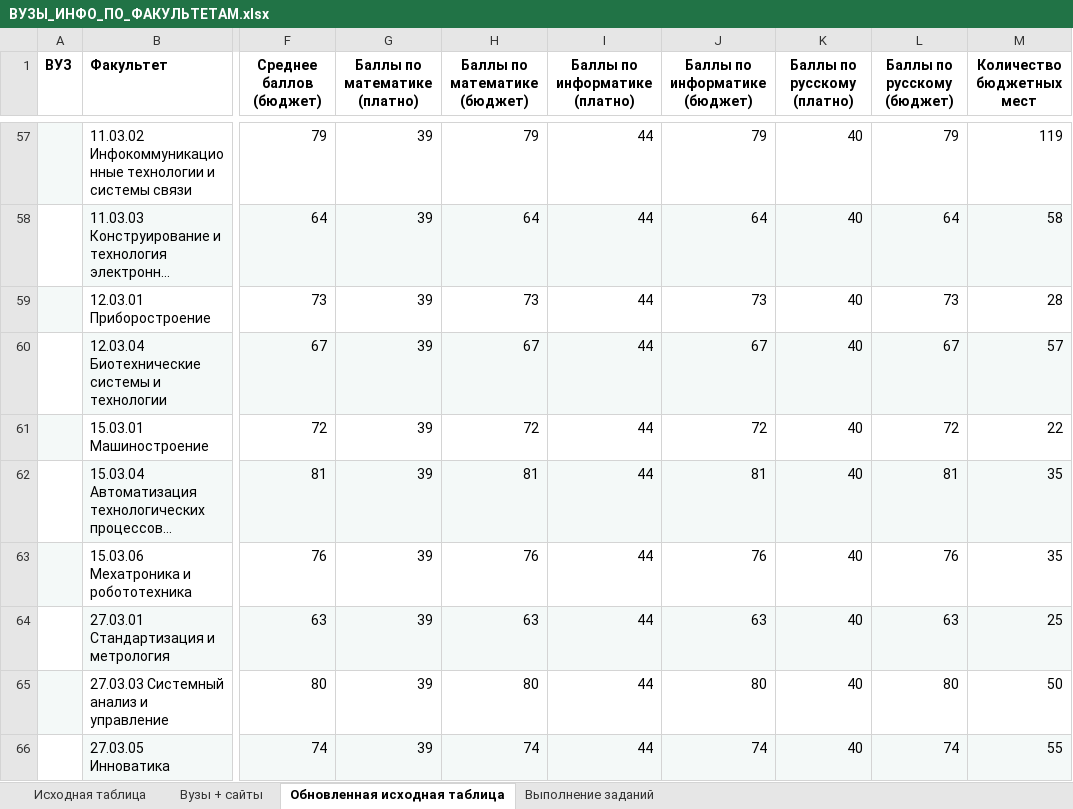
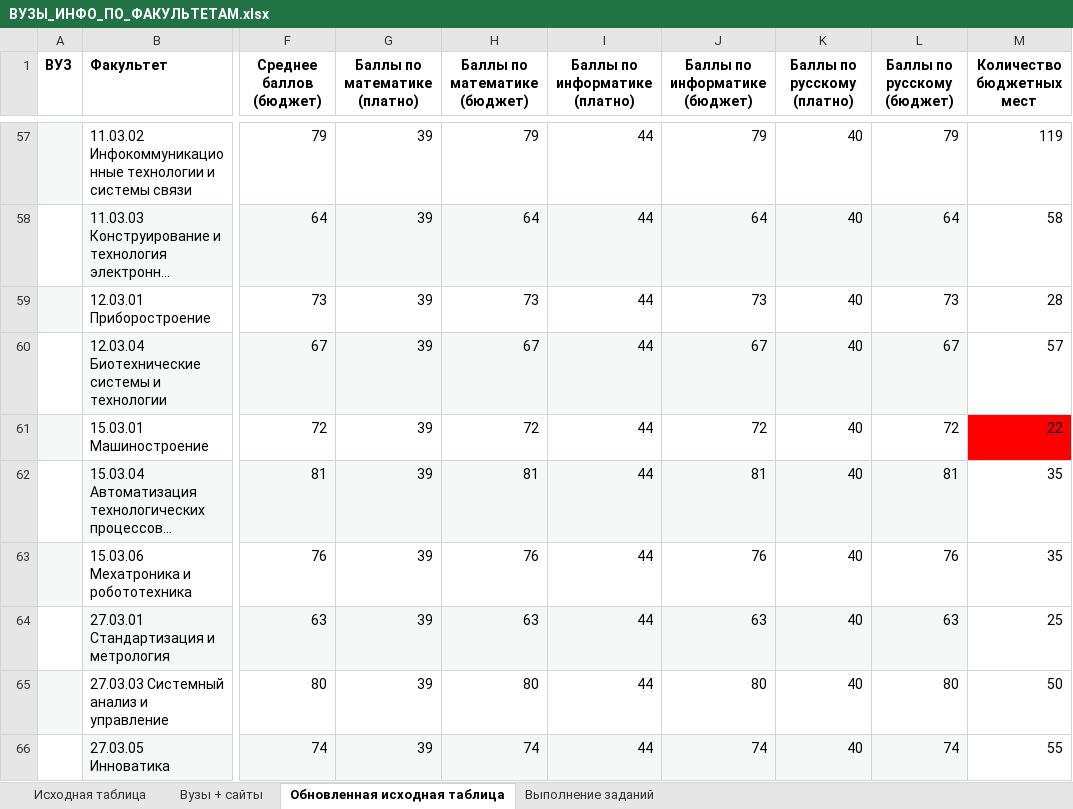
Before and after one commit to NIBugakov/LINQ_high_level, an Excel workbook: IN/ВУЗЫ_ИНФО_ПО_ФАКУЛЬТЕТАМ.xlsx, sheet Обновленная исходная таблица, drawn as a sheet; only a part is shown, gaps mark what is left out; long unchanged cells end in …; values as stored, in another font and other column widths than the file's, no borders; conditional formats not drawn; the diff covers the shown part only; the diff names each change by its address in the sheet, - before the commit and + after, or states it on an @@ line.

```diff
--- a/IN/ВУЗЫ_ИНФО_ПО_ФАКУЛЬТЕТАМ.xlsx (sheet Обновленная исходная таблица)
+++ b/IN/ВУЗЫ_ИНФО_ПО_ФАКУЛЬТЕТАМ.xlsx (sheet Обновленная исходная таблица)
-M58 fill: #F4F9F8
+M58 fill: none
-M60 fill: #F4F9F8
+M60 fill: none
-M61 fill: none
+M61 fill: #FF0000
-M62 fill: #F4F9F8
+M62 fill: none
-M64 fill: #F4F9F8
+M64 fill: none
-M66 fill: #F4F9F8
+M66 fill: none
```
Also changed, not shown: cell formats elsewhere in this sheet, sheet Выполнение заданий, 1 other file.
